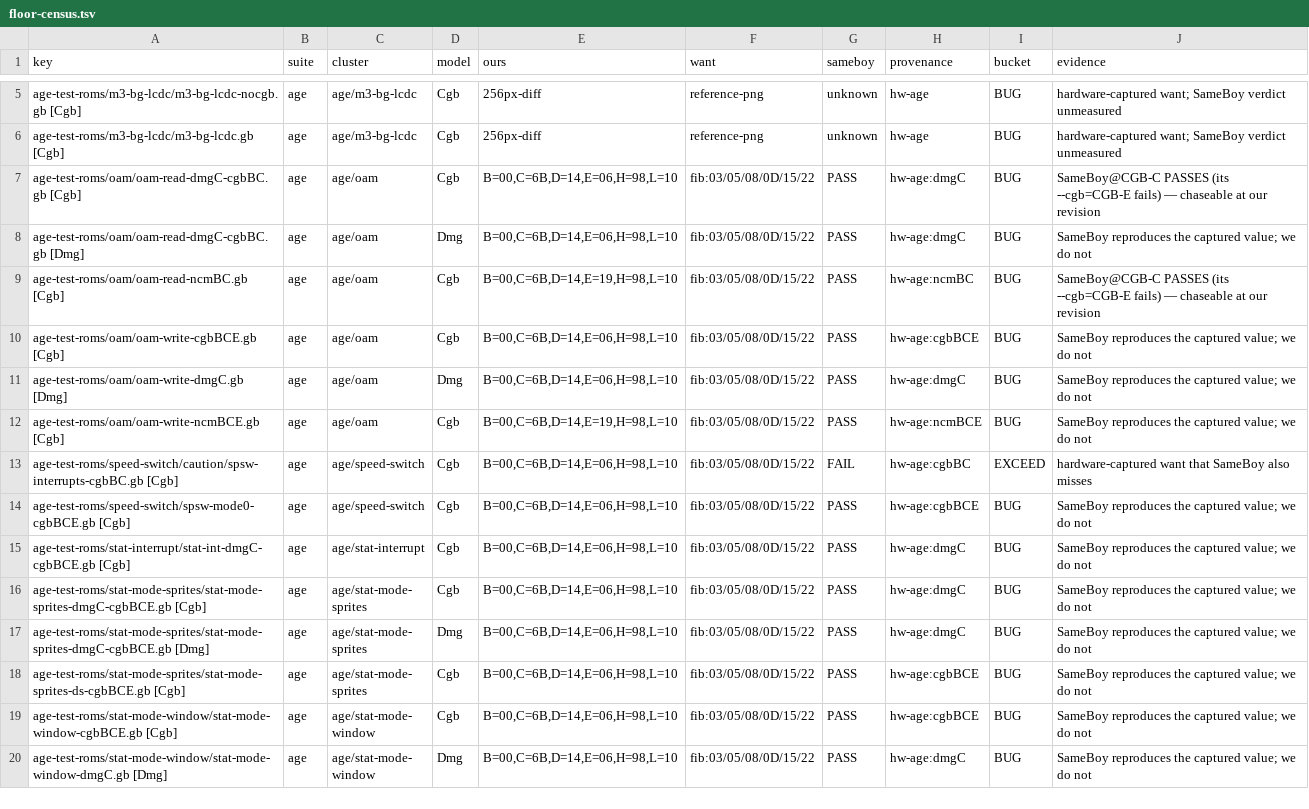
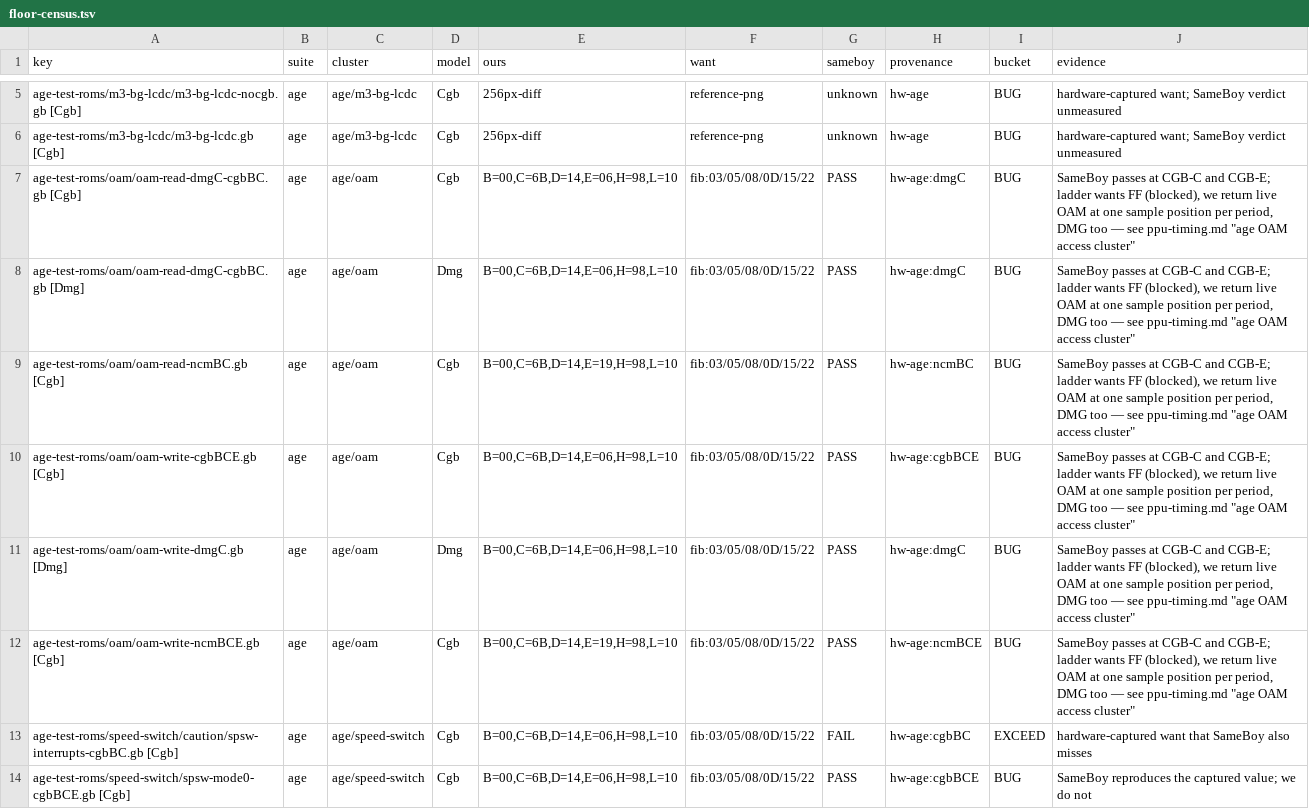
Before and after one commit to FDDTheLucario/slopgb, a TSV file: docs/hardware-state/floor-census.tsv, drawn as a sheet; only a part is shown, gaps mark what is left out; the shorter side is filled out with more unchanged rows.

```diff
--- a/docs/hardware-state/floor-census.tsv
+++ b/docs/hardware-state/floor-census.tsv
@@ -6,8 +6,8 @@ age-test-roms/m3-bg-lcdc/m3-bg-lcdc-nocgb.gb [Cgb]	age	age/m3-bg-lcdc	Cgb	256px-
 age-test-roms/m3-bg-lcdc/m3-bg-lcdc.gb [Cgb]	age	age/m3-bg-lcdc	Cgb	256px-diff	reference-png	unknown	hw-age	BUG	hardware-captured want; SameBoy verdict unmeasured
-age-test-roms/oam/oam-read-dmgC-cgbBC.gb [Cgb]	age	age/oam	Cgb	B=00,C=6B,D=14,E=06,H=98,L=10	fib:03/05/08/0D/15/22	PASS	hw-age:dmgC	BUG	SameBoy@CGB-C PASSES (its --cgb=CGB-E fails) — chaseable at our revision
-age-test-roms/oam/oam-read-dmgC-cgbBC.gb [Dmg]	age	age/oam	Dmg	B=00,C=6B,D=14,E=06,H=98,L=10	fib:03/05/08/0D/15/22	PASS	hw-age:dmgC	BUG	SameBoy reproduces the captured value; we do not
-age-test-roms/oam/oam-read-ncmBC.gb [Cgb]	age	age/oam	Cgb	B=00,C=6B,D=14,E=19,H=98,L=10	fib:03/05/08/0D/15/22	PASS	hw-age:ncmBC	BUG	SameBoy@CGB-C PASSES (its --cgb=CGB-E fails) — chaseable at our revision
-age-test-roms/oam/oam-write-cgbBCE.gb [Cgb]	age	age/oam	Cgb	B=00,C=6B,D=14,E=06,H=98,L=10	fib:03/05/08/0D/15/22	PASS	hw-age:cgbBCE	BUG	SameBoy reproduces the captured value; we do not
-age-test-roms/oam/oam-write-dmgC.gb [Dmg]	age	age/oam	Dmg	B=00,C=6B,D=14,E=06,H=98,L=10	fib:03/05/08/0D/15/22	PASS	hw-age:dmgC	BUG	SameBoy reproduces the captured value; we do not
-age-test-roms/oam/oam-write-ncmBCE.gb [Cgb]	age	age/oam	Cgb	B=00,C=6B,D=14,E=19,H=98,L=10	fib:03/05/08/0D/15/22	PASS	hw-age:ncmBCE	BUG	SameBoy reproduces the captured value; we do not
+age-test-roms/oam/oam-read-dmgC-cgbBC.gb [Cgb]	age	age/oam	Cgb	B=00,C=6B,D=14,E=06,H=98,L=10	fib:03/05/08/0D/15/22	PASS	hw-age:dmgC	BUG	SameBoy passes at CGB-C and CGB-E; ladder wants FF (blocked), we return live OAM at one sample position per period, DMG too — see ppu-timing.md "age OAM access cluster"
+age-test-roms/oam/oam-read-dmgC-cgbBC.gb [Dmg]	age	age/oam	Dmg	B=00,C=6B,D=14,E=06,H=98,L=10	fib:03/05/08/0D/15/22	PASS	hw-age:dmgC	BUG	SameBoy passes at CGB-C and CGB-E; ladder wants FF (blocked), we return live OAM at one sample position per period, DMG too — see ppu-timing.md "age OAM access cluster"
+age-test-roms/oam/oam-read-ncmBC.gb [Cgb]	age	age/oam	Cgb	B=00,C=6B,D=14,E=19,H=98,L=10	fib:03/05/08/0D/15/22	PASS	hw-age:ncmBC	BUG	SameBoy passes at CGB-C and CGB-E; ladder wants FF (blocked), we return live OAM at one sample position per period, DMG too — see ppu-timing.md "age OAM access cluster"
+age-test-roms/oam/oam-write-cgbBCE.gb [Cgb]	age	age/oam	Cgb	B=00,C=6B,D=14,E=06,H=98,L=10	fib:03/05/08/0D/15/22	PASS	hw-age:cgbBCE	BUG	SameBoy passes at CGB-C and CGB-E; ladder wants FF (blocked), we return live OAM at one sample position per period, DMG too — see ppu-timing.md "age OAM access cluster"
+age-test-roms/oam/oam-write-dmgC.gb [Dmg]	age	age/oam	Dmg	B=00,C=6B,D=14,E=06,H=98,L=10	fib:03/05/08/0D/15/22	PASS	hw-age:dmgC	BUG	SameBoy passes at CGB-C and CGB-E; ladder wants FF (blocked), we return live OAM at one sample position per period, DMG too — see ppu-timing.md "age OAM access cluster"
+age-test-roms/oam/oam-write-ncmBCE.gb [Cgb]	age	age/oam	Cgb	B=00,C=6B,D=14,E=19,H=98,L=10	fib:03/05/08/0D/15/22	PASS	hw-age:ncmBCE	BUG	SameBoy passes at CGB-C and CGB-E; ladder wants FF (blocked), we return live OAM at one sample position per period, DMG too — see ppu-timing.md "age OAM access cluster"
 age-test-roms/speed-switch/caution/spsw-interrupts-cgbBC.gb [Cgb]	age	age/speed-switch	Cgb	B=00,C=6B,D=14,E=06,H=98,L=10	fib:03/05/08/0D/15/22	FAIL	hw-age:cgbBC	EXCEED	hardware-captured want that SameBoy also misses
```
Also changed, not shown: 1 other file.
